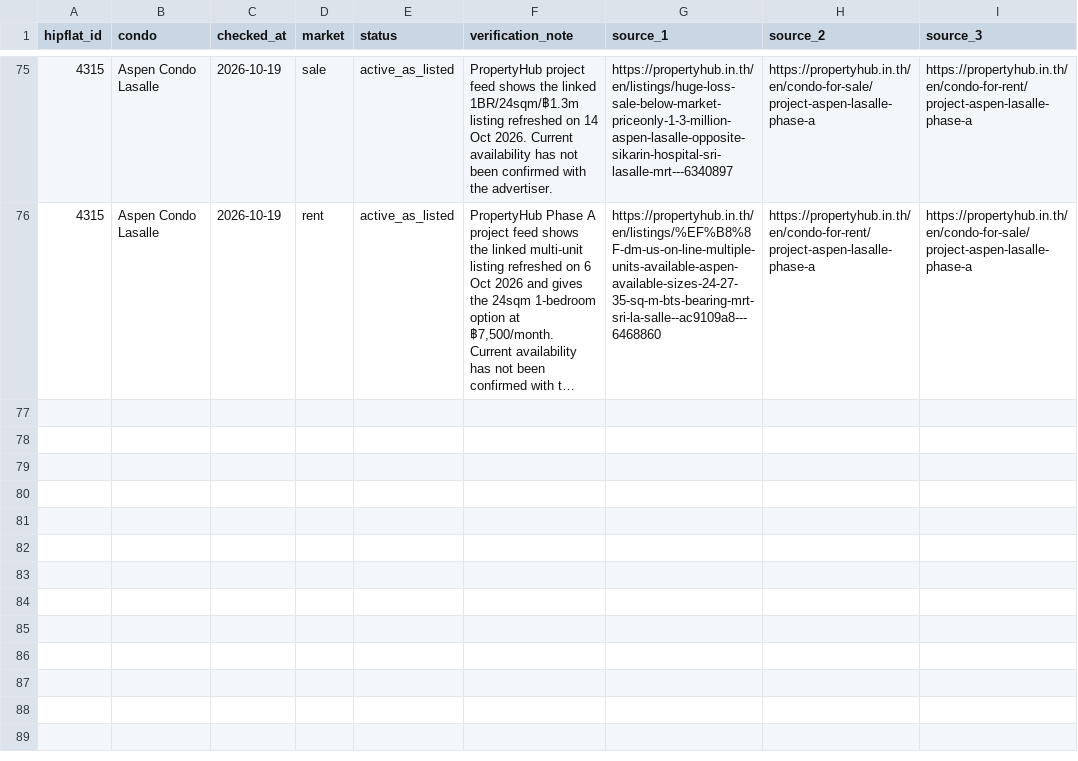
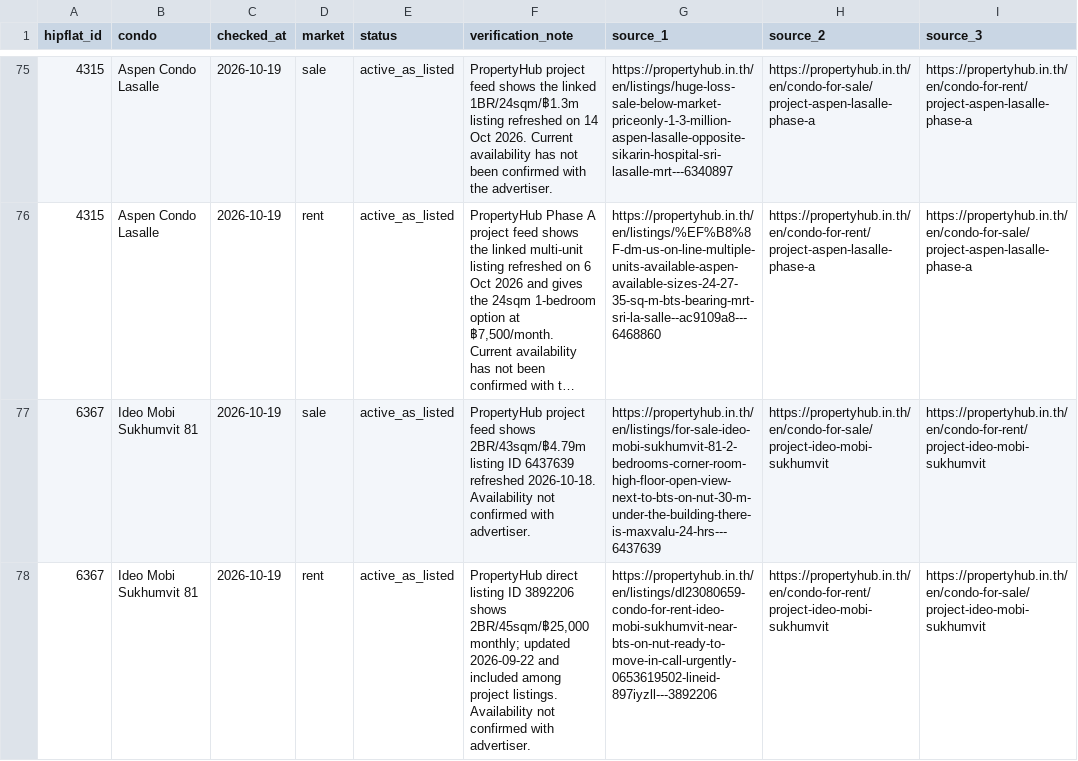
Before and after one commit to RainyMan/bangkok-condo-map, a CSV file: reports/listing-availability-checks-2026-10-18.csv, drawn as a sheet; only a part is shown, gaps mark what is left out; long unchanged cells end in …; the diff names each change by its address in the sheet, - before the commit and + after, or states it on an @@ line.

Commit message:
Update Site source

```diff
--- a/reports/listing-availability-checks-2026-10-18.csv
+++ b/reports/listing-availability-checks-2026-10-18.csv
+row 77: 6367 | Ideo Mobi Sukhumvit 81 | 2026-10-19 | sale | active_as_listed | PropertyHub project feed shows 2BR/43sqm/฿4.79m listing ID 6437639 refreshed 2026-10-18. Availability not confirmed with advertiser. | https://propertyhub.in.th/en/listings/for-sale-ideo-mobi-sukhumvit-81-2-bedrooms-corner-room-high-floor-open-view-next-to-bts-on-nut-30-m-under-the-building-there-is-maxvalu-24-hrs---6437639 | https://propertyhub.in.th/en/condo-for-sale/project-ideo-mobi-sukhumvit | https://propertyhub.in.th/en/condo-for-rent/project-ideo-mobi-sukhumvit
+row 78: 6367 | Ideo Mobi Sukhumvit 81 | 2026-10-19 | rent | active_as_listed | PropertyHub direct listing ID 3892206 shows 2BR/45sqm/฿25,000 monthly; updated 2026-09-22 and included among project listings. Availability not confirmed with advertiser. | https://propertyhub.in.th/en/listings/dl23080659-condo-for-rent-ideo-mobi-sukhumvit-near-bts-on-nut-ready-to-move-in-call-urgently-0653619502-lineid-897iyzll---3892206 | https://propertyhub.in.th/en/condo-for-rent/project-ideo-mobi-sukhumvit | https://propertyhub.in.th/en/condo-for-sale/project-ideo-mobi-sukhumvit
```
Also changed, not shown: 6 other files.
